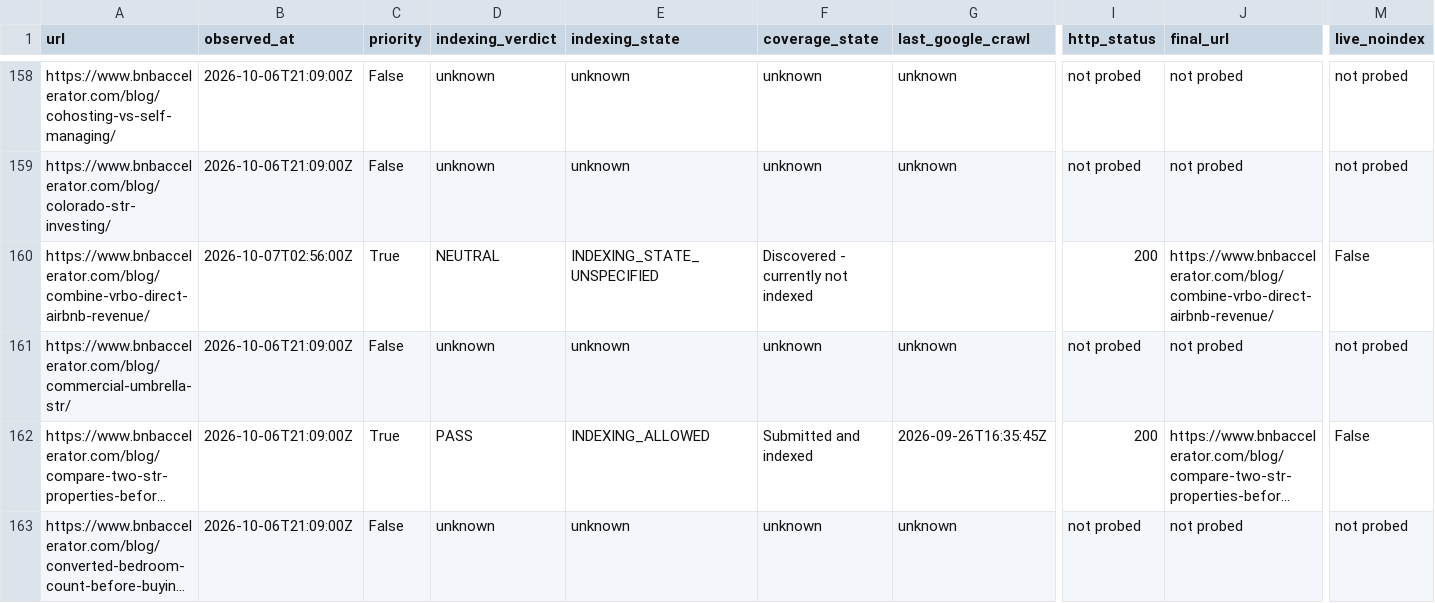
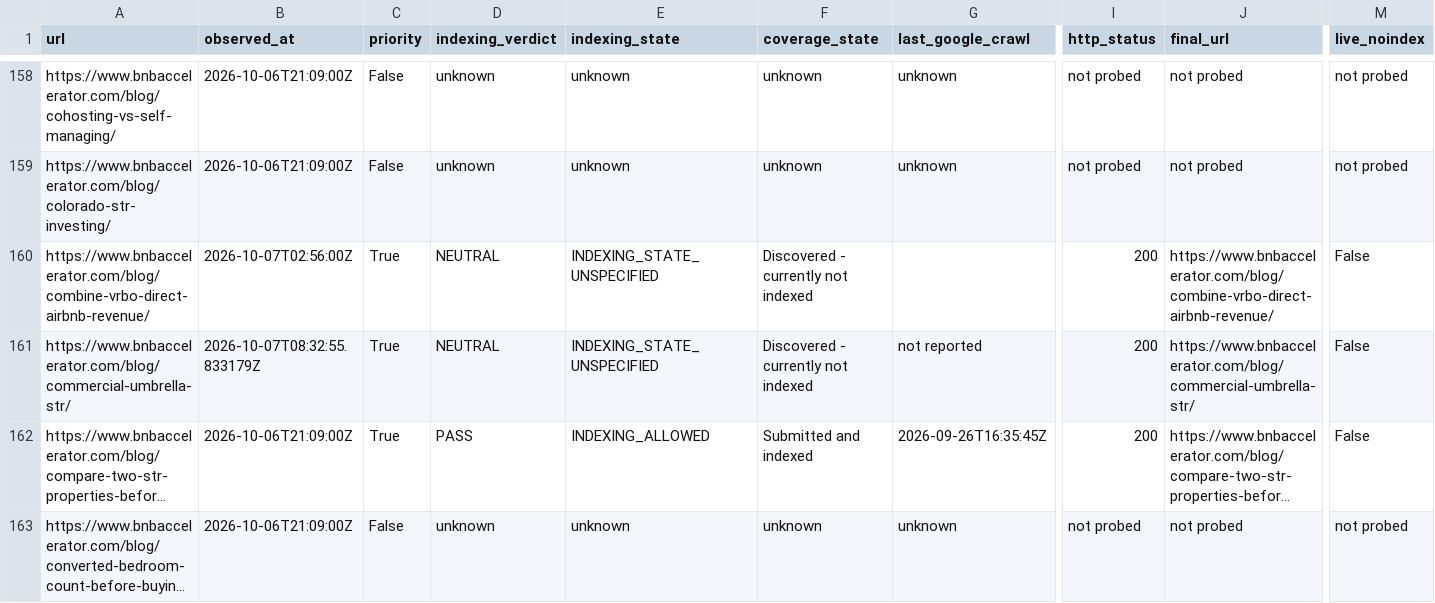
Before and after one commit to drconnorrobertson/bnb-accelerator-site, a CSV file: _gen/blog-indexing-inventory.csv, drawn as a sheet; only a part is shown, gaps mark what is left out; long unchanged cells end in …; the diff covers the shown part only; the diff names each change by its address in the sheet, - before the commit and + after, or states it on an @@ line.

Commit message:
Record umbrella guide live verification and discovery evidence

```diff
--- a/_gen/blog-indexing-inventory.csv
+++ b/_gen/blog-indexing-inventory.csv
-B161 (observed_at): 2026-10-06T21:09:00Z
+B161 (observed_at): 2026-10-07T08:32:55.833179Z
-C161 (priority): False
+C161 (priority): True
-D161 (indexing_verdict): unknown
+D161 (indexing_verdict): NEUTRAL
-E161 (indexing_state): unknown
+E161 (indexing_state): INDEXING_STATE_UNSPECIFIED
-F161 (coverage_state): unknown
+F161 (coverage_state): Discovered - currently not indexed
-G161 (last_google_crawl): unknown
+G161 (last_google_crawl): not reported
-I161 (http_status): not probed
+I161 (http_status): 200
-J161 (final_url): not probed
+J161 (final_url): https://www.bnbaccelerator.com/blog/commercial-umbrella-str/
-M161 (live_noindex): not probed
+M161 (live_noindex): False
```
Also changed, not shown: 4 edited cells elsewhere in this file, 4 other files.
